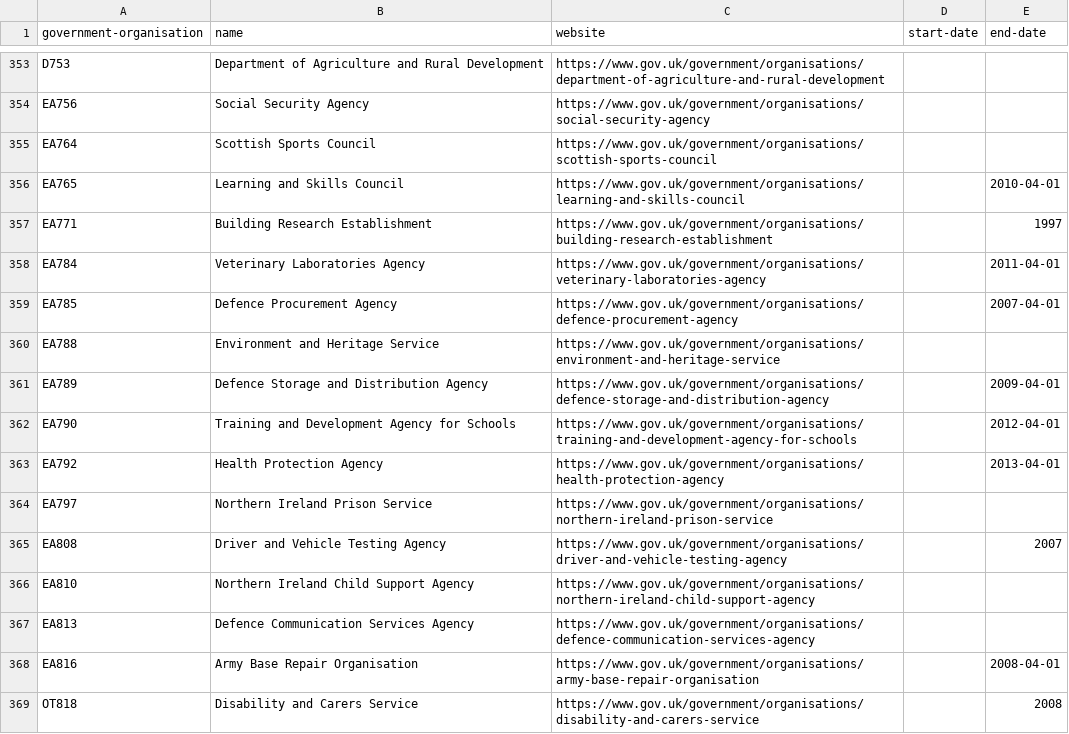
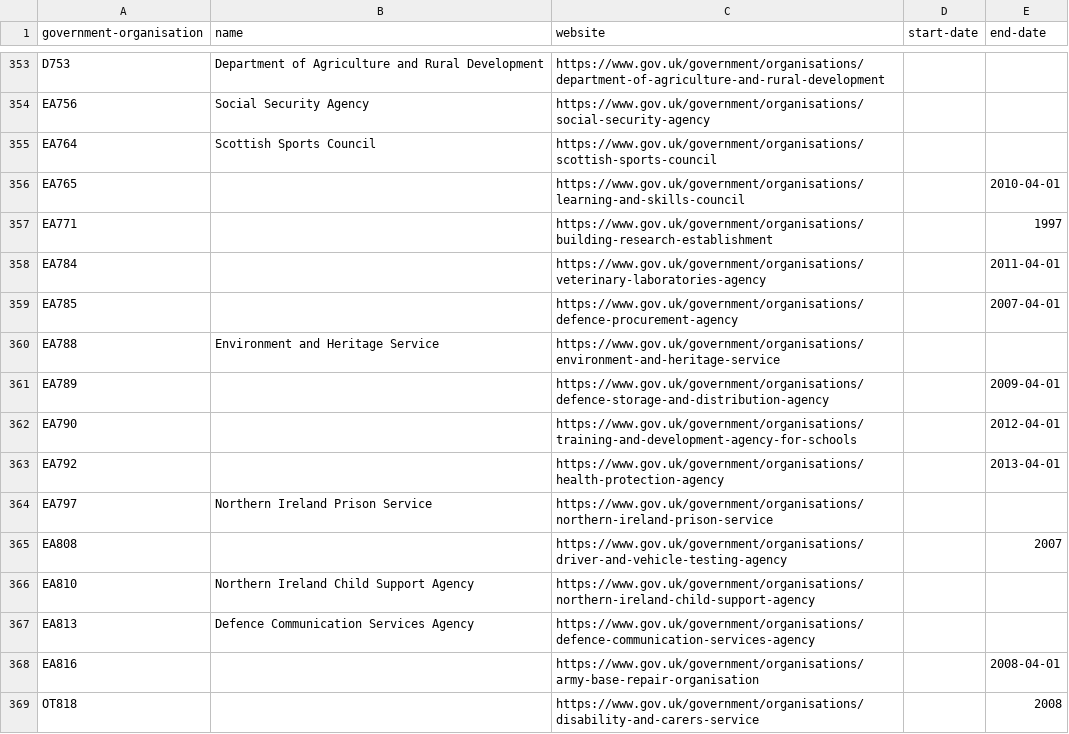
Before and after one commit to openregister/government-organisation-data, a TSV file: data/government-organisation/government-organisation.tsv, drawn as a sheet; only a part is shown, gaps mark what is left out; the diff covers the shown part only.

Commit message:
Usurp fixup names

```diff
--- a/data/government-organisation/government-organisation.tsv
+++ b/data/government-organisation/government-organisation.tsv
@@ -355,15 +355,15 @@ EA756	Social Security Agency	https://www.gov.uk/government/organisations/social-
 EA764	Scottish Sports Council	https://www.gov.uk/government/organisations/scottish-sports-council		
-EA765	Learning and Skills Council	https://www.gov.uk/government/organisations/learning-and-skills-council		2010-04-01
-EA771	Building Research Establishment	https://www.gov.uk/government/organisations/building-research-establishment		1997
-EA784	Veterinary Laboratories Agency	https://www.gov.uk/government/organisations/veterinary-laboratories-agency		2011-04-01
-EA785	Defence Procurement Agency	https://www.gov.uk/government/organisations/defence-procurement-agency		2007-04-01
+EA765		https://www.gov.uk/government/organisations/learning-and-skills-council		2010-04-01
+EA771		https://www.gov.uk/government/organisations/building-research-establishment		1997
+EA784		https://www.gov.uk/government/organisations/veterinary-laboratories-agency		2011-04-01
+EA785		https://www.gov.uk/government/organisations/defence-procurement-agency		2007-04-01
 EA788	Environment and Heritage Service	https://www.gov.uk/government/organisations/environment-and-heritage-service		
-EA789	Defence Storage and Distribution Agency	https://www.gov.uk/government/organisations/defence-storage-and-distribution-agency		2009-04-01
-EA790	Training and Development Agency for Schools	https://www.gov.uk/government/organisations/training-and-development-agency-for-schools		2012-04-01
-EA792	Health Protection Agency	https://www.gov.uk/government/organisations/health-protection-agency		2013-04-01
+EA789		https://www.gov.uk/government/organisations/defence-storage-and-distribution-agency		2009-04-01
+EA790		https://www.gov.uk/government/organisations/training-and-development-agency-for-schools		2012-04-01
+EA792		https://www.gov.uk/government/organisations/health-protection-agency		2013-04-01
 EA797	Northern Ireland Prison Service	https://www.gov.uk/government/organisations/northern-ireland-prison-service		
-EA808	Driver and Vehicle Testing Agency	https://www.gov.uk/government/organisations/driver-and-vehicle-testing-agency		2007
+EA808		https://www.gov.uk/government/organisations/driver-and-vehicle-testing-agency		2007
 EA810	Northern Ireland Child Support Agency	https://www.gov.uk/government/organisations/northern-ireland-child-support-agency		
 EA813	Defence Communication Services Agency	https://www.gov.uk/government/organisations/defence-communication-services-agency		
-EA816	Army Base Repair Organisation	https://www.gov.uk/government/organisations/army-base-repair-organisation		2008-04-01
-OT818	Disability and Carers Service	https://www.gov.uk/government/organisations/disability-and-carers-service		2008
+EA816		https://www.gov.uk/government/organisations/army-base-repair-organisation		2008-04-01
+OT818		https://www.gov.uk/government/organisations/disability-and-carers-service		2008
```
Also changed, not shown: 95 edited cells elsewhere in this file, fixup/government-organisation.tsv, 1 other file.
